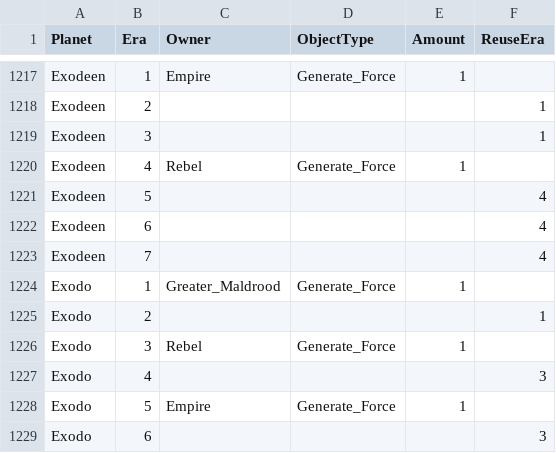
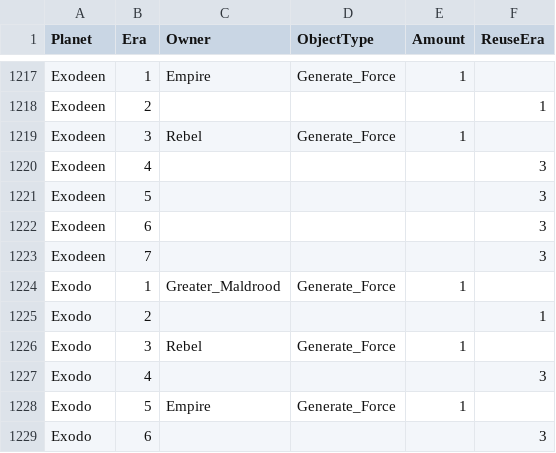
Before and after one commit to ThrawnsRevenge/EaWXStartingForces, a CSV file: ICWProgressives.csv, drawn as a sheet; only a part is shown, gaps mark what is left out.

Commit message:
Update ICWProgressives.csv

```diff
--- a/ICWProgressives.csv
+++ b/ICWProgressives.csv
@@ -1218,7 +1218,7 @@ Exodeen,1,Empire,Generate_Force,1,
 Exodeen,2,,,,1
-Exodeen,3,,,,1
-Exodeen,4,Rebel,Generate_Force,1,
-Exodeen,5,,,,4
-Exodeen,6,,,,4
-Exodeen,7,,,,4
+Exodeen,3,Rebel,Generate_Force,1,
+Exodeen,4,,,,3
+Exodeen,5,,,,3
+Exodeen,6,,,,3
+Exodeen,7,,,,3
 Exodo,1,Greater_Maldrood,Generate_Force,1,
```
